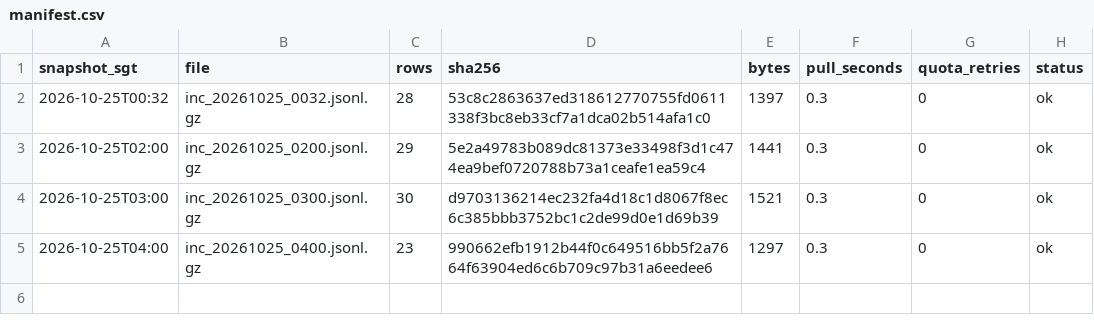
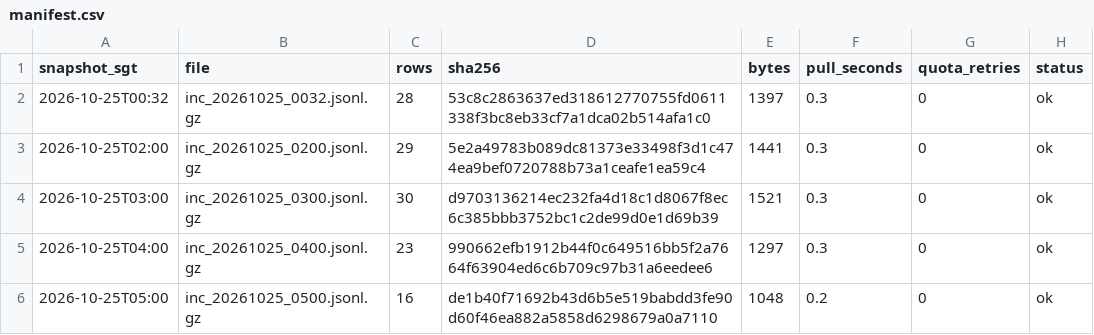
Before and after one commit to LUOaini1213/sg-bus-network-monitor, a CSV file: data/raw/incidents/2026-10-25/manifest.csv, drawn as a sheet; the diff names each change by its address in the sheet, - before the commit and + after, or states it on an @@ line.

```diff
--- a/data/raw/incidents/2026-10-25/manifest.csv
+++ b/data/raw/incidents/2026-10-25/manifest.csv
+row 6: 2026-10-25T05:00 | inc_20261025_0500.jsonl.gz | 16 | de1b40f71692b43d6b5e519babdd3fe90d60f46ea882a5858d6298679a0a7110 | 1048 | 0.2 | 0 | ok
```
Also changed, not shown: data/raw/speedbands/2026-10-25/manifest.csv, 2 other files.
